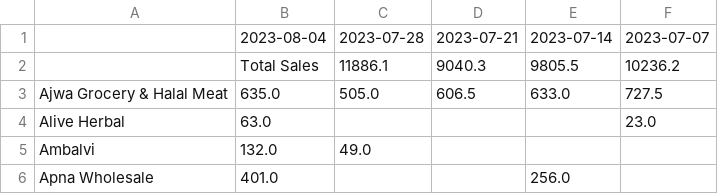
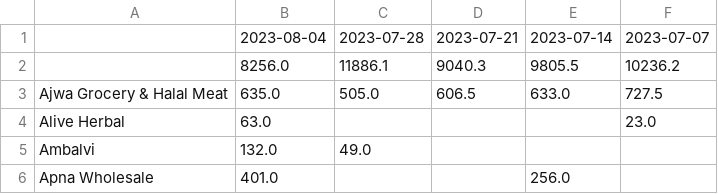
Before and after one commit to DarpanVegetables/Sales, a CSV file: Sales.csv, drawn as a sheet; only a part is shown.

Commit message:
Updating CSV file

```diff
--- a/Sales.csv
+++ b/Sales.csv
@@ -1,3 +1,3 @@
 ,2023-08-04,2023-07-28,2023-07-21,2023-07-14,2023-07-07
-,Total Sales,11886.1,9040.3,9805.5,10236.2
+,8256.0,11886.1,9040.3,9805.5,10236.2
 Ajwa Grocery & Halal Meat,635.0,505.0,606.5,633.0,727.5
```
